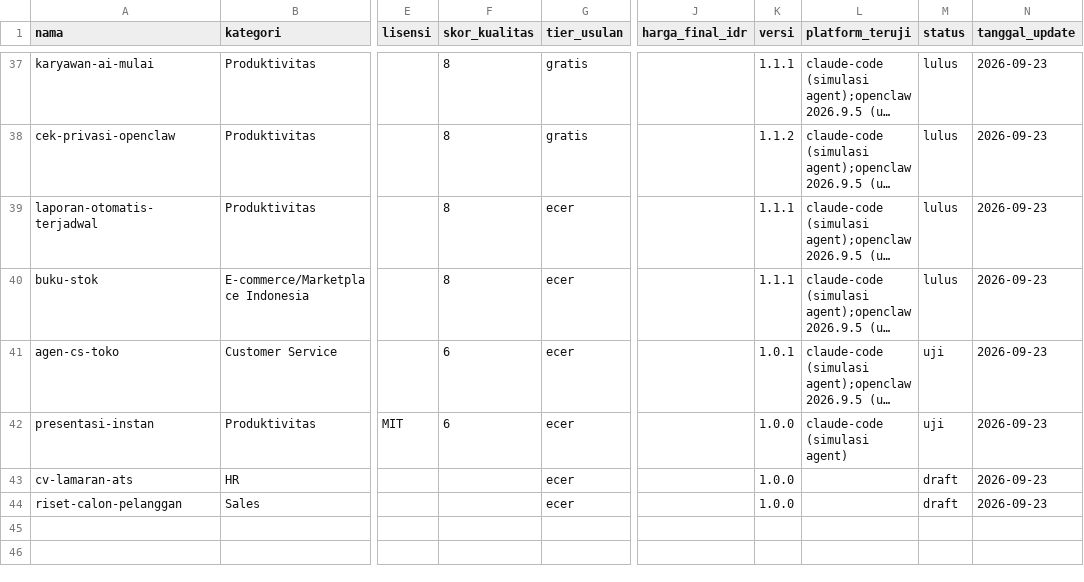
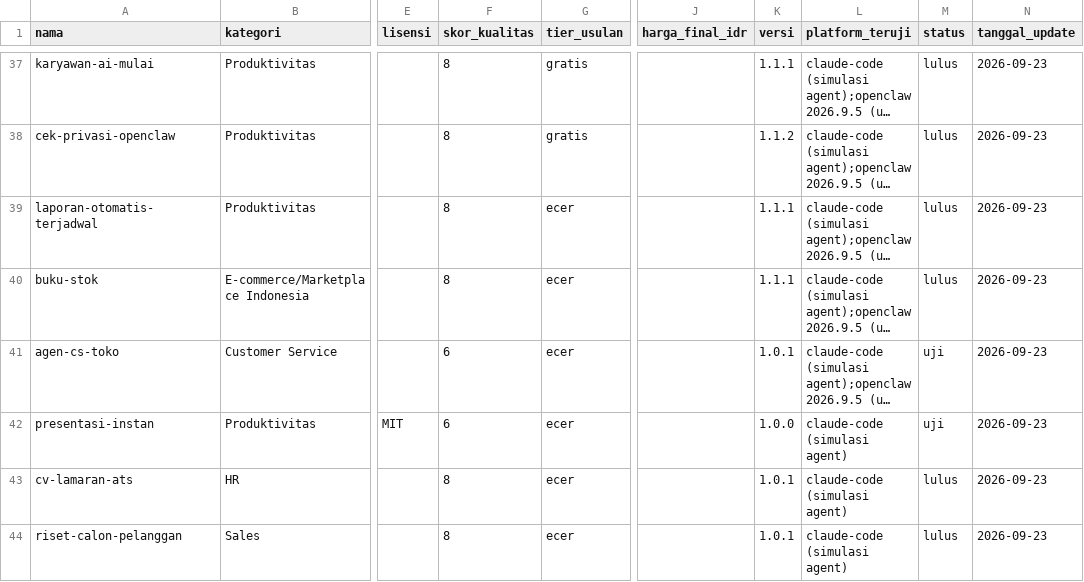
Before and after one commit to Komunitech-Skills/Skills-Product-by-Claude-Code, a CSV file: catalog.csv, drawn as a sheet; only a part is shown, gaps mark what is left out; long unchanged cells end in …; the diff names each change by its address in the sheet, - before the commit and + after, or states it on an @@ line.

```diff
--- a/catalog.csv
+++ b/catalog.csv
-F43:F44 (skor_kualitas): (empty)
+F43:F44 (skor_kualitas): 8
-K43:K44 (versi): 1.0.0
+K43:K44 (versi): 1.0.1
-L43:L44 (platform_teruji): (empty)
+L43:L44 (platform_teruji): claude-code (simulasi agent)
-M43:M44 (status): draft
+M43:M44 (status): lulus
```
Also changed, not shown: 5 other files.
